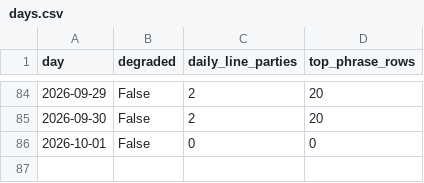
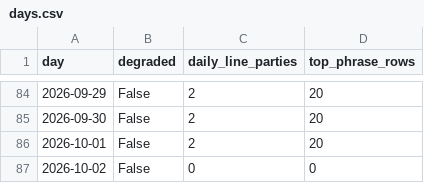
Before and after one commit to mlawsonking/onscript, a CSV file: site/public/api/v1/days.csv, drawn as a sheet; only a part is shown, gaps mark what is left out.

```diff
--- a/site/public/api/v1/days.csv
+++ b/site/public/api/v1/days.csv
@@ -85,2 +85,3 @@ day,degraded,daily_line_parties,top_phrase_rows
 2026-09-30,False,2,20
-2026-10-01,False,0,0
+2026-10-01,False,2,20
+2026-10-02,False,0,0
```
Also changed, not shown: site/public/api/v1/exports/days.csv, site/public/api/v1/exports/phrases.csv, 28 other files.
